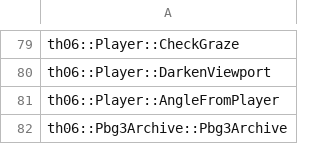
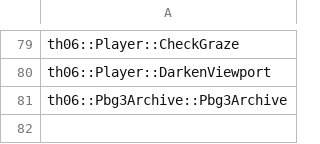
Before and after one commit to izy1sky/th06, a CSV file: config/stubbed.csv, drawn as a sheet; only a part is shown, gaps mark what is left out.

```diff
--- a/config/stubbed.csv
+++ b/config/stubbed.csv
@@ -80,3 +80,2 @@ th06::Player::CheckGraze
 th06::Player::DarkenViewport
-th06::Player::AngleFromPlayer
 th06::Pbg3Archive::Pbg3Archive
```
Also changed, not shown: config/implemented.csv, 1 other file.
